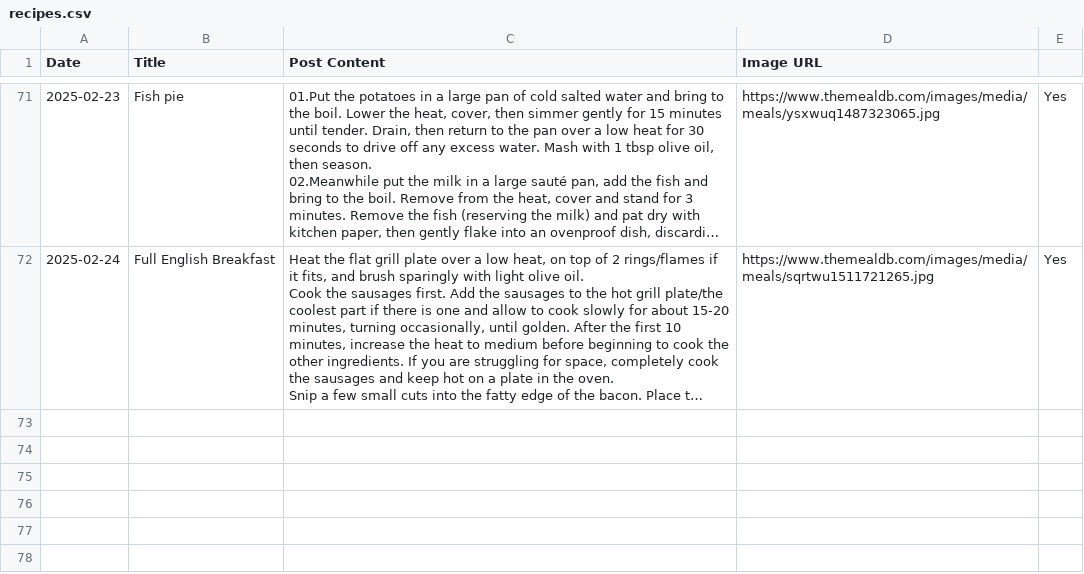
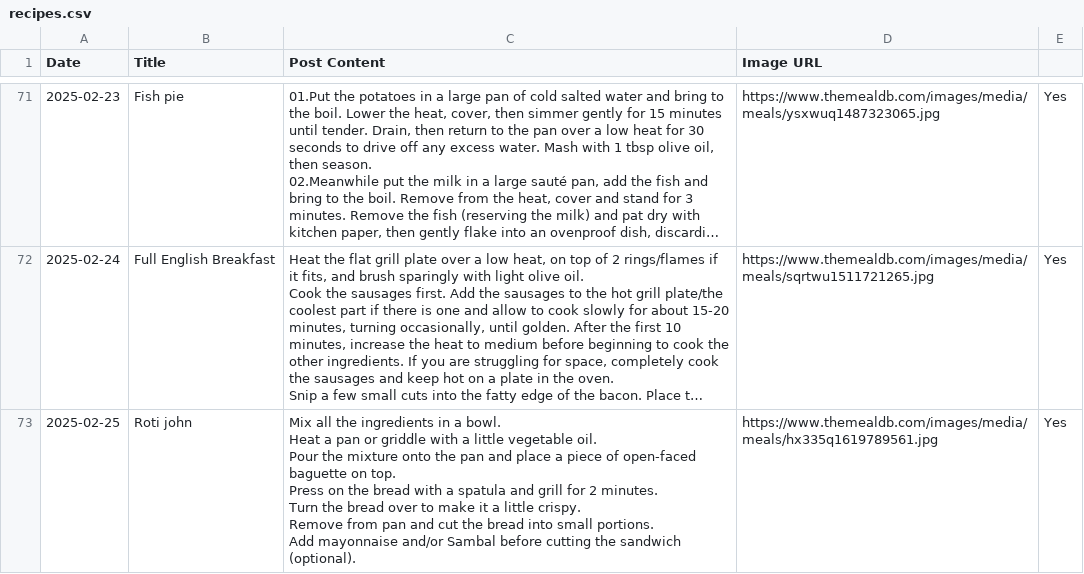
Before and after one commit to ImmutableType/X_IT_BTCETH_BOT, a CSV file: recipes.csv, drawn as a sheet; only a part is shown, gaps mark what is left out; long unchanged cells end in …; ↵ is a line break in a cell; the diff names each change by its address in the sheet, - before the commit and + after, or states it on an @@ line.

```diff
--- a/recipes.csv
+++ b/recipes.csv
+row 73: 2025-02-25 | Roti john | Mix all the ingredients in a bowl. ↵ Heat a pan or griddle with a little vegetable oil. ↵ Pour the mixture onto the pan and place a piece of open-faced baguette on top. ↵ Press on the bread with a spatula and grill for 2 minutes. ↵ Turn the bread over to make it a little crispy. ↵ Remove from pan and cut the bread into small portions. ↵ Add mayonnaise and/or Sambal before cutting the sandwich (optional). | https://www.themealdb.com/images/media/meals/hx335q1619789561.jpg | Yes
```
